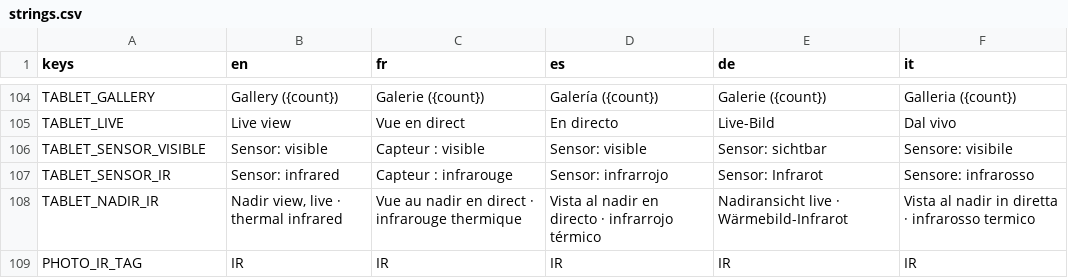
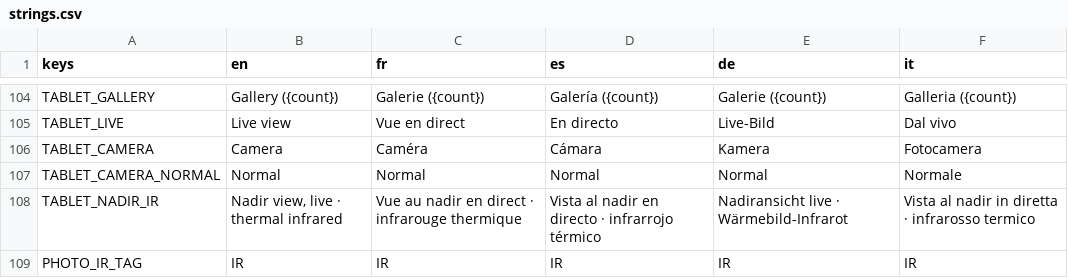
Before and after one commit to karkov2002/starnuke, a CSV file: locale/strings.csv, drawn as a sheet; only a part is shown, gaps mark what is left out.

```diff
--- a/locale/strings.csv
+++ b/locale/strings.csv
@@ -105,4 +105,4 @@ TABLET_GALLERY,"Gallery ({count})","Galerie ({count})","Galería ({count})","Gal
 TABLET_LIVE,"Live view","Vue en direct","En directo","Live-Bild","Dal vivo"
-TABLET_SENSOR_VISIBLE,"Sensor: visible","Capteur : visible","Sensor: visible","Sensor: sichtbar","Sensore: visibile"
-TABLET_SENSOR_IR,"Sensor: infrared","Capteur : infrarouge","Sensor: infrarrojo","Sensor: Infrarot","Sensore: infrarosso"
+TABLET_CAMERA,"Camera","Caméra","Cámara","Kamera","Fotocamera"
+TABLET_CAMERA_NORMAL,"Normal","Normal","Normal","Normal","Normale"
 TABLET_NADIR_IR,"Nadir view, live · thermal infrared","Vue au nadir en direct · infrarouge thermique","Vista al nadir en directo · infrarrojo térmico","Nadiransicht live · Wärmebild-Infrarot","Vista al nadir in diretta · infrarosso termico"
```
Also changed, not shown: 3 other files.
